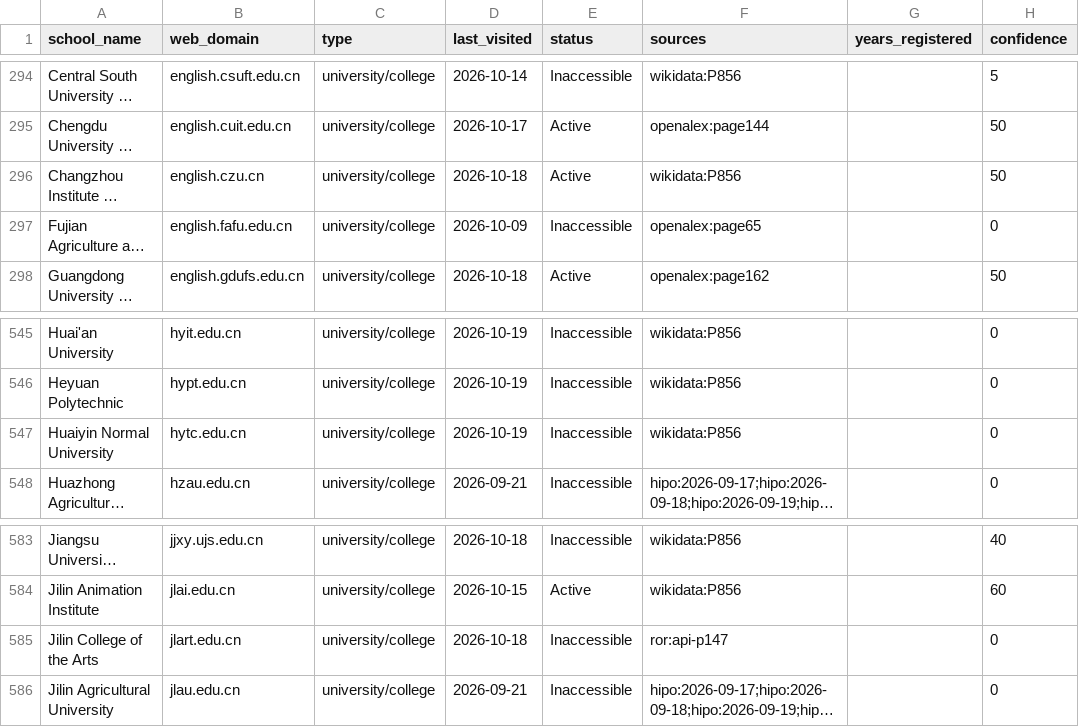
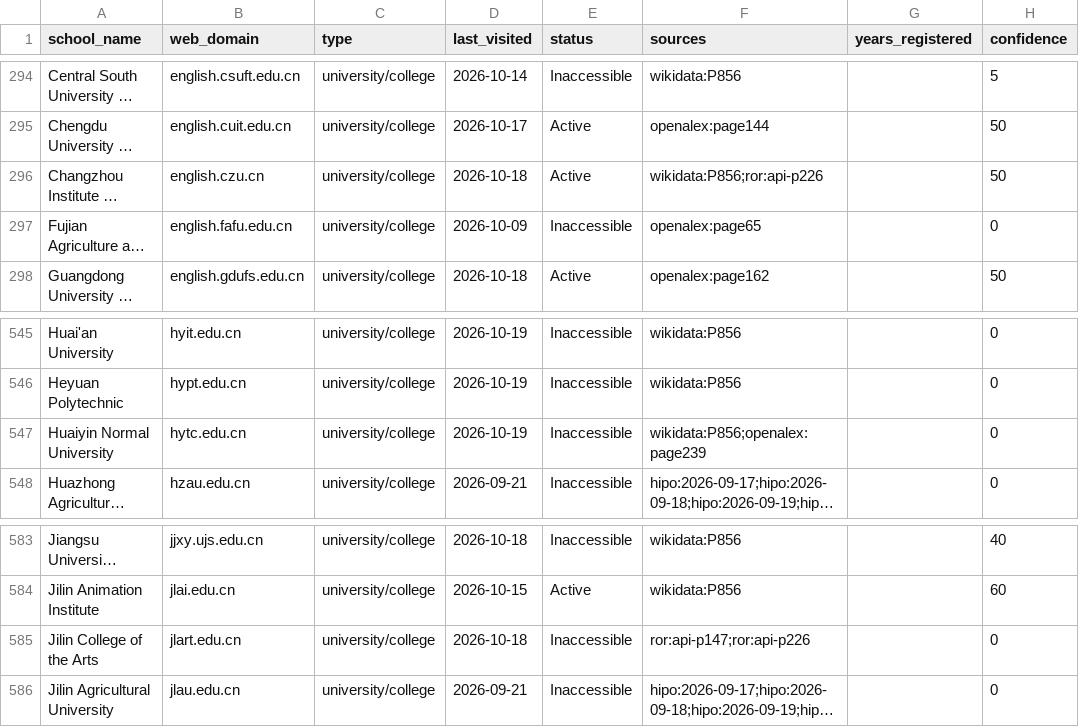
Before and after one commit to yifeiwu/edu-list, a CSV file: data/countries/CN.csv, drawn as a sheet; only a part is shown, gaps mark what is left out; long unchanged cells end in …; the diff names each change by its address in the sheet, - before the commit and + after, or states it on an @@ line.

```diff
--- a/data/countries/CN.csv
+++ b/data/countries/CN.csv
-F296 (sources): wikidata:P856
+F296 (sources): wikidata:P856;ror:api-p226
-F547 (sources): wikidata:P856
+F547 (sources): wikidata:P856;openalex:page239
-F585 (sources): ror:api-p147
+F585 (sources): ror:api-p147;ror:api-p226
```
Also changed, not shown: data/countries/AU.csv, data/countries/FR.csv, 16 other files.
